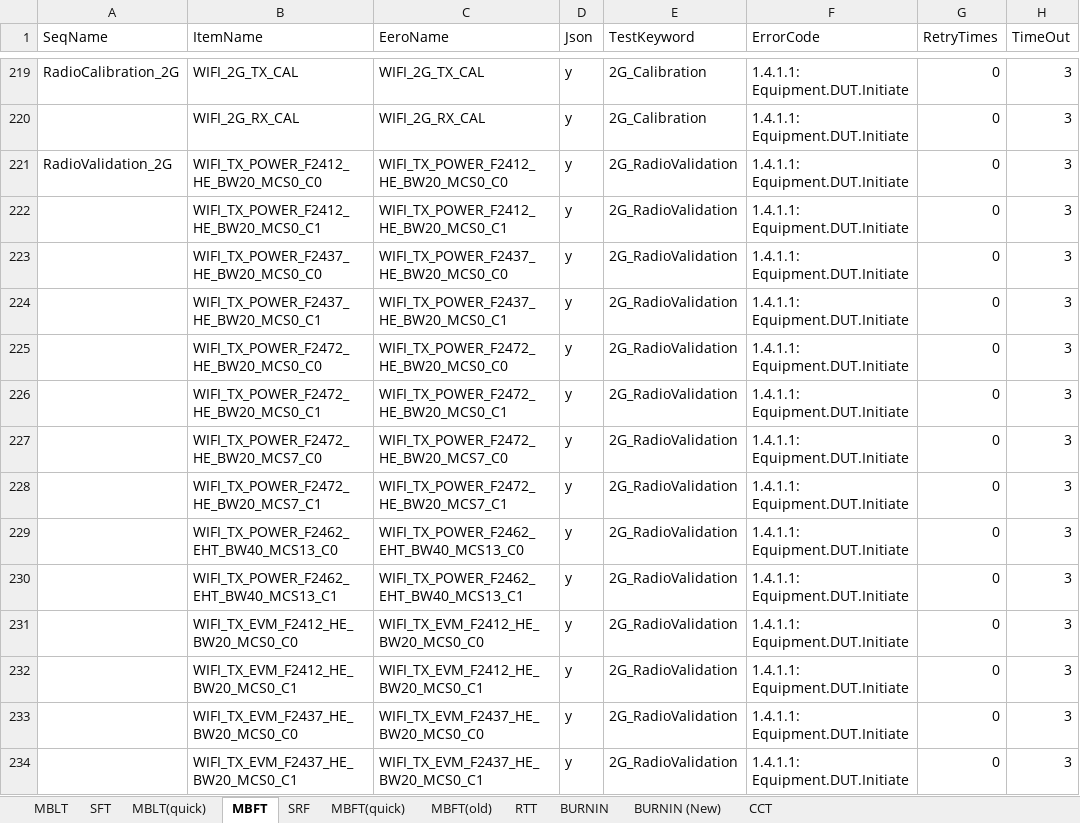
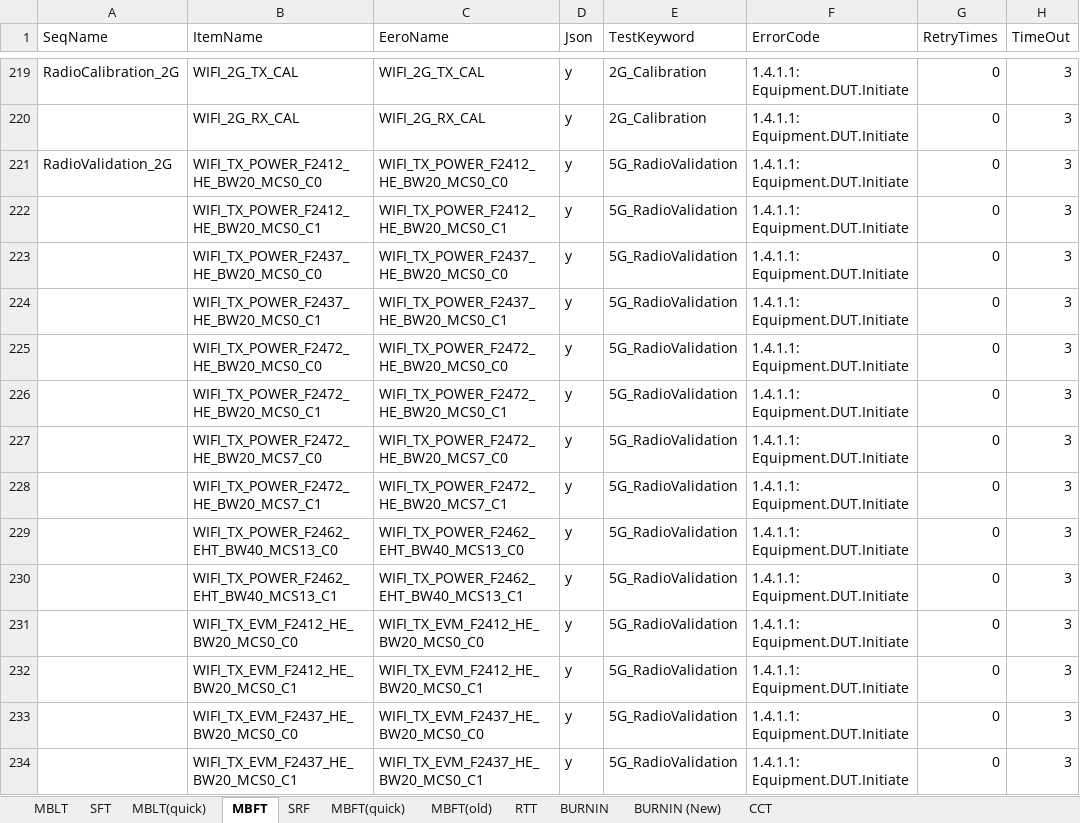
Before and after one commit to JerryXu008/snowbird, an Excel workbook: AutoTestSystem/Config/Snowbird.xlsx, sheet MBFT, drawn as a sheet; only a part is shown, gaps mark what is left out; values as stored, in another font and other column widths than the file's, no cell formats; conditional formats not drawn; the diff covers the shown part only; the diff names each change by its address in the sheet, - before the commit and + after, or states it on an @@ line.

```diff
--- a/AutoTestSystem/Config/Snowbird.xlsx (sheet MBFT)
+++ b/AutoTestSystem/Config/Snowbird.xlsx (sheet MBFT)
-E221:E234 (TestKeyword): 2G_RadioValidation
+E221:E234 (TestKeyword): 5G_RadioValidation
```
Also changed, not shown: 74 edited cells elsewhere in this sheet, cell formats, TestConsole/test.xlsx, 17 other files.
